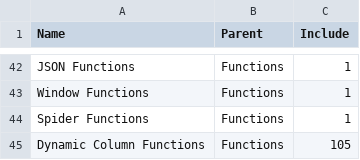
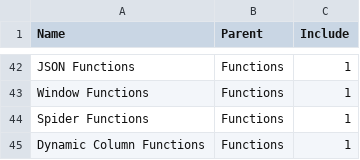
Before and after one commit to iangilfillan/mariadb-help_contents, a CSV file: input/help_cats.csv, drawn as a sheet; only a part is shown, gaps mark what is left out.

```diff
--- a/input/help_cats.csv
+++ b/input/help_cats.csv
@@ -44,2 +44,2 @@ Window Functions,Functions,1
 Spider Functions,Functions,1
-Dynamic Column Functions,Functions,105
+Dynamic Column Functions,Functions,1
```
Also changed, not shown: 4 other files.
